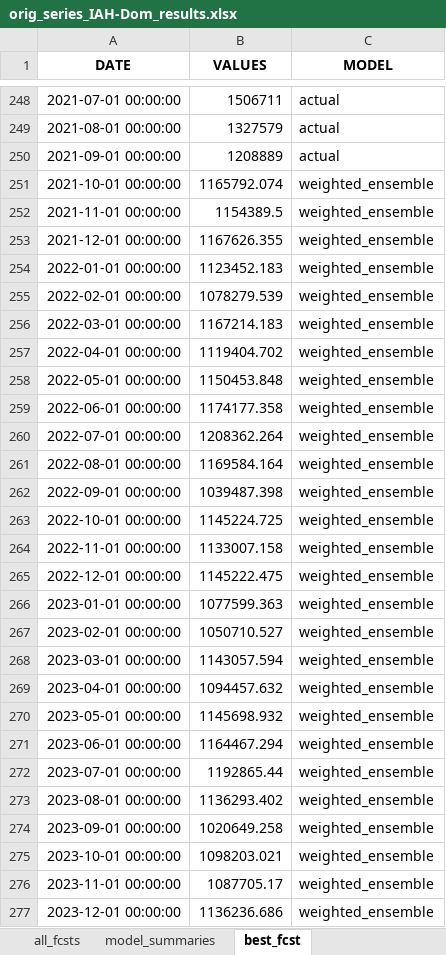
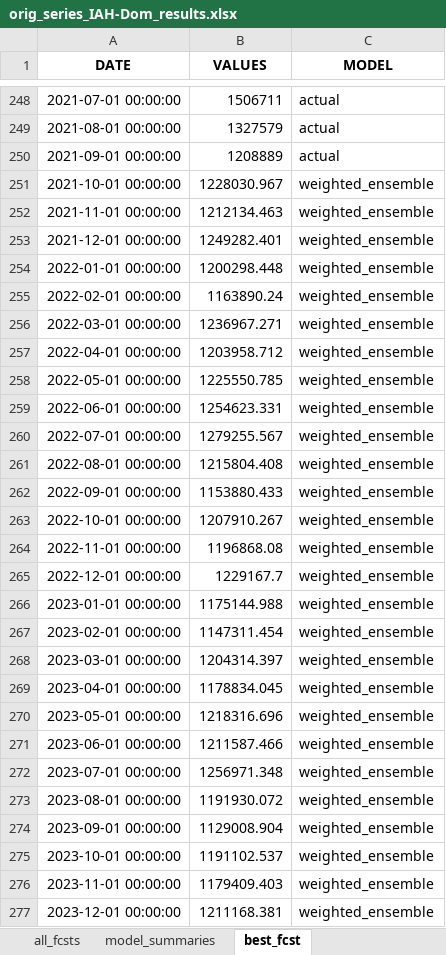
Before and after one commit to Zohoor-NezahdHalafi/EnplanementForecasting, an Excel workbook: fcst_results/orig_series_IAH-Dom_results.xlsx, sheet best_fcst, drawn as a sheet; only a part is shown, gaps mark what is left out; values as stored, in another font and other column widths than the file's, no borders; the diff covers the shown part only; the diff names each change by its address in the sheet, - before the commit and + after, or states it on an @@ line.

```diff
--- a/fcst_results/orig_series_IAH-Dom_results.xlsx (sheet best_fcst)
+++ b/fcst_results/orig_series_IAH-Dom_results.xlsx (sheet best_fcst)
-B251 (VALUES): 1165792.074
+B251 (VALUES): 1228030.967
-B252 (VALUES): 1154389.5
+B252 (VALUES): 1212134.463
-B253 (VALUES): 1167626.355
+B253 (VALUES): 1249282.401
-B254 (VALUES): 1123452.183
+B254 (VALUES): 1200298.448
-B255 (VALUES): 1078279.539
+B255 (VALUES): 1163890.24
-B256 (VALUES): 1167214.183
+B256 (VALUES): 1236967.271
-B257 (VALUES): 1119404.702
+B257 (VALUES): 1203958.712
-B258 (VALUES): 1150453.848
+B258 (VALUES): 1225550.785
-B259 (VALUES): 1174177.358
+B259 (VALUES): 1254623.331
-B260 (VALUES): 1208362.264
+B260 (VALUES): 1279255.567
-B261 (VALUES): 1169584.164
+B261 (VALUES): 1215804.408
-B262 (VALUES): 1039487.398
+B262 (VALUES): 1153880.433
-B263 (VALUES): 1145224.725
+B263 (VALUES): 1207910.267
-B264 (VALUES): 1133007.158
+B264 (VALUES): 1196868.08
-B265 (VALUES): 1145222.475
+B265 (VALUES): 1229167.7
-B266 (VALUES): 1077599.363
+B266 (VALUES): 1175144.988
-B267 (VALUES): 1050710.527
+B267 (VALUES): 1147311.454
-B268 (VALUES): 1143057.594
+B268 (VALUES): 1204314.397
-B269 (VALUES): 1094457.632
+B269 (VALUES): 1178834.045
-B270 (VALUES): 1145698.932
+B270 (VALUES): 1218316.696
-B271 (VALUES): 1164467.294
+B271 (VALUES): 1211587.466
-B272 (VALUES): 1192865.44
+B272 (VALUES): 1256971.348
-B273 (VALUES): 1136293.402
+B273 (VALUES): 1191930.072
-B274 (VALUES): 1020649.258
+B274 (VALUES): 1129008.904
-B275 (VALUES): 1098203.021
+B275 (VALUES): 1191102.537
-B276 (VALUES): 1087705.17
+B276 (VALUES): 1179409.403
-B277 (VALUES): 1136236.686
+B277 (VALUES): 1211168.381
```
Also changed, not shown: 11 edited cells elsewhere in this sheet, sheet test_set_predictions, sheet lvl_test_set_predictions, sheet lvl_fcsts, sheet all_fcsts, sheet model_summaries, fcst_results/no_covid_series_HOU-Dom_results.xlsx, fcst_results/no_covid_series_IAH-Dom_results.xlsx, 9 other files.
